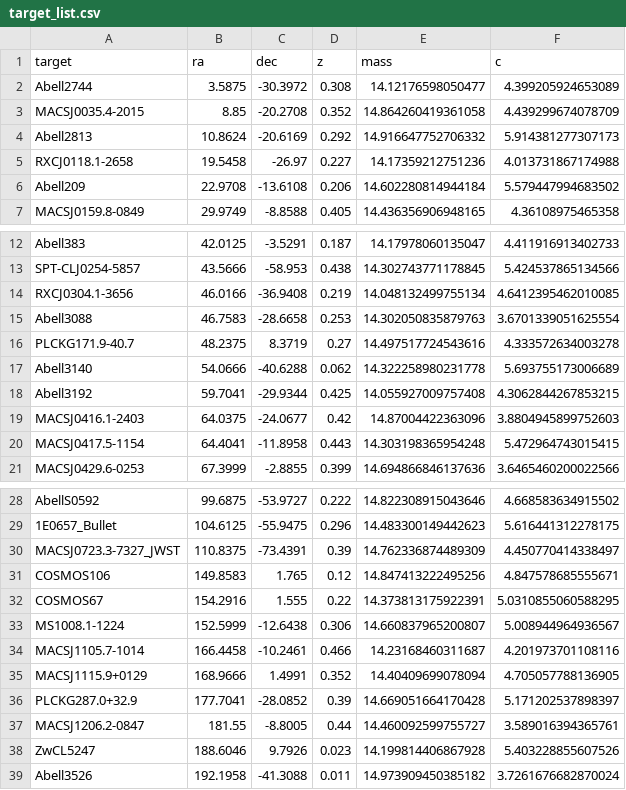
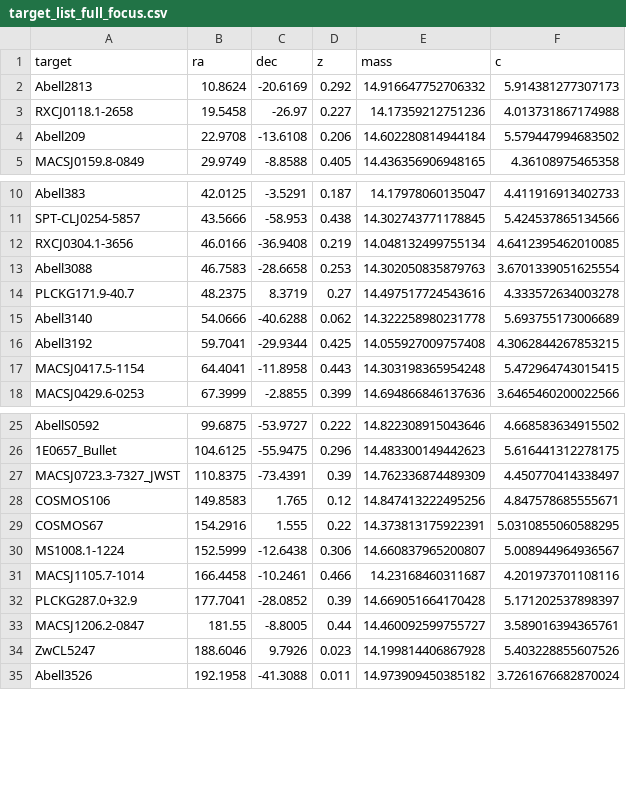
Before and after one commit to superbit-collaboration/superbit-metacal, a CSV file: superbit_lensing/oba/sims/target_list_full_focus.csv (was superbit_lensing/oba/sims/target_list.csv), drawn as a sheet; only a part is shown, gaps mark what is left out; the diff names each change by its address in the sheet, - before the commit and + after, or states it on an @@ line.

```diff
--- a/superbit_lensing/oba/sims/target_list.csv
+++ b/superbit_lensing/oba/sims/target_list_full_focus.csv
-row 2: Abell2744 | 3.5875 | -30.3972 | 0.308 | 14.12176598050477 | 4.399205924653089
-row 3: MACSJ0035.4-2015 | 8.85 | -20.2708 | 0.352 | 14.864260419361058 | 4.439299674078709
-row 19: MACSJ0416.1-2403 | 64.0375 | -24.0677 | 0.42 | 14.87004422363096 | 3.8804945899752603
-row 35: MACSJ1115.9+0129 | 168.9666 | 1.4991 | 0.352 | 14.40409699078094 | 4.705057788136905
```
Also changed, not shown: 5 other files.
